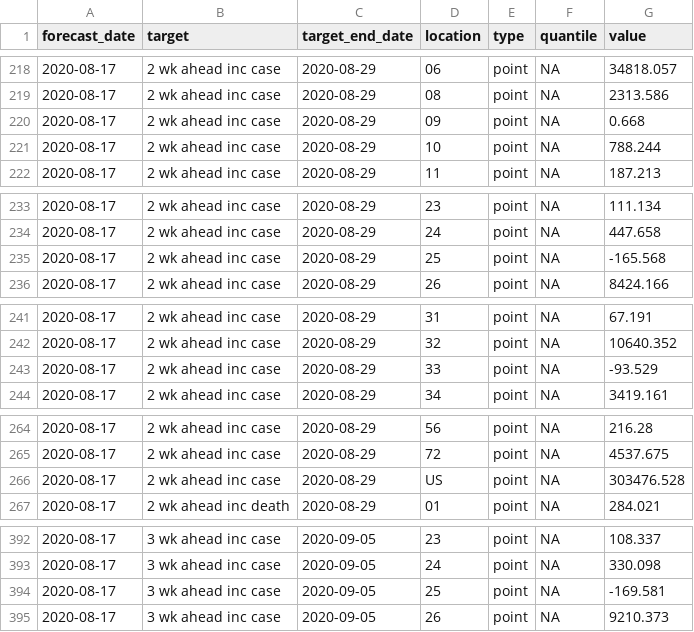
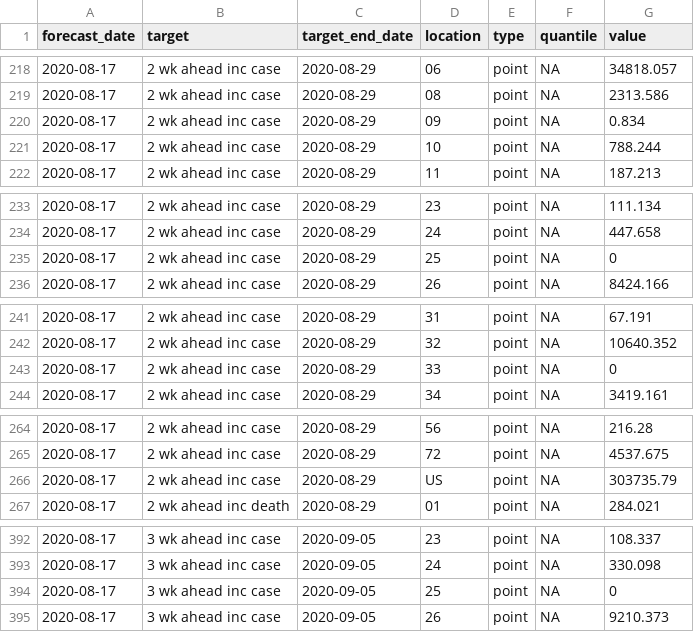
Before and after one commit to fvbttu/squider, a CSV file: TTU-squider/2020-08-17-TTU-squider.csv, drawn as a sheet; only a part is shown, gaps mark what is left out; the diff covers the shown part only.

```diff
--- a/TTU-squider/2020-08-17-TTU-squider.csv
+++ b/TTU-squider/2020-08-17-TTU-squider.csv
@@ -219,3 +219,3 @@ forecast_date,target,target_end_date,location,type,quantile,value
 2020-08-17,2 wk ahead inc case,2020-08-29,08,point,NA,2313.586
-2020-08-17,2 wk ahead inc case,2020-08-29,09,point,NA,0.668
+2020-08-17,2 wk ahead inc case,2020-08-29,09,point,NA,0.834
 2020-08-17,2 wk ahead inc case,2020-08-29,10,point,NA,788.244
@@ -234,3 +234,3 @@ forecast_date,target,target_end_date,location,type,quantile,value
 2020-08-17,2 wk ahead inc case,2020-08-29,24,point,NA,447.658
-2020-08-17,2 wk ahead inc case,2020-08-29,25,point,NA,-165.568
+2020-08-17,2 wk ahead inc case,2020-08-29,25,point,NA,0
 2020-08-17,2 wk ahead inc case,2020-08-29,26,point,NA,8424.166
@@ -242,3 +242,3 @@ forecast_date,target,target_end_date,location,type,quantile,value
 2020-08-17,2 wk ahead inc case,2020-08-29,32,point,NA,10640.352
-2020-08-17,2 wk ahead inc case,2020-08-29,33,point,NA,-93.529
+2020-08-17,2 wk ahead inc case,2020-08-29,33,point,NA,0
 2020-08-17,2 wk ahead inc case,2020-08-29,34,point,NA,3419.161
@@ -265,3 +265,3 @@ forecast_date,target,target_end_date,location,type,quantile,value
 2020-08-17,2 wk ahead inc case,2020-08-29,72,point,NA,4537.675
-2020-08-17,2 wk ahead inc case,2020-08-29,US,point,NA,303476.528
+2020-08-17,2 wk ahead inc case,2020-08-29,US,point,NA,303735.79
 2020-08-17,2 wk ahead inc death,2020-08-29,01,point,NA,284.021
@@ -393,3 +393,3 @@ forecast_date,target,target_end_date,location,type,quantile,value
 2020-08-17,3 wk ahead inc case,2020-09-05,24,point,NA,330.098
-2020-08-17,3 wk ahead inc case,2020-09-05,25,point,NA,-169.581
+2020-08-17,3 wk ahead inc case,2020-09-05,25,point,NA,0
 2020-08-17,3 wk ahead inc case,2020-09-05,26,point,NA,9210.373
```
Also changed, not shown: 13 edited cells elsewhere in this file.
